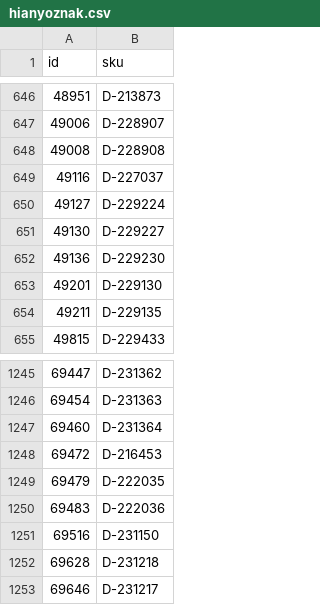
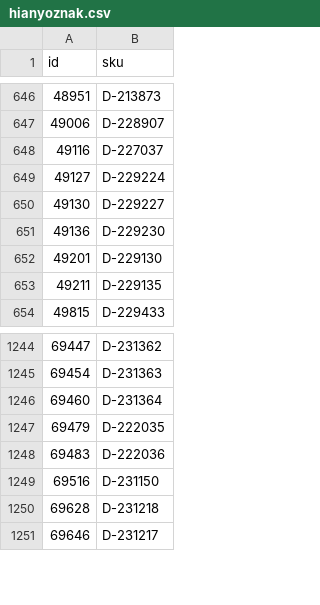
Before and after one commit to woogogo-pro/csv-karcsusito, a CSV file: hianyoznak.csv, drawn as a sheet; only a part is shown, gaps mark what is left out.

```diff
--- a/hianyoznak.csv
+++ b/hianyoznak.csv
@@ -647,3 +647,2 @@
 49006;D-228907
-49008;D-228908
 49116;D-227037
@@ -1247,3 +1246,2 @@
 69460;D-231364
-69472;D-216453
 69479;D-222035
```
Also changed, not shown: karcsusitott_feed.csv, surgos_frissites_valtoztak.csv, 1 other file.
